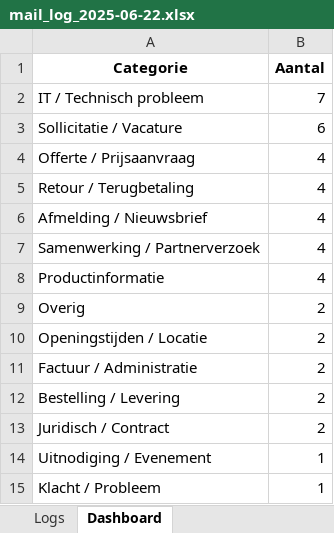
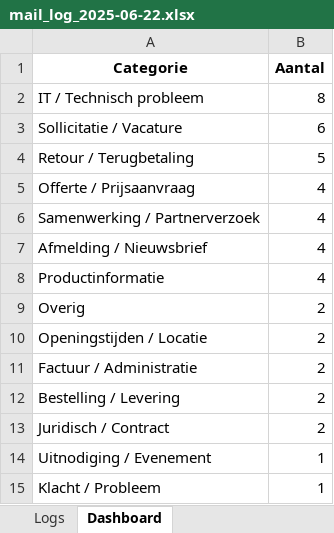
Before and after one commit to MailMind-app/streamlit-dashboard, an Excel workbook: logs/mail_log_2025-06-22.xlsx, sheet Dashboard, drawn as a sheet; values as stored, in another font and other column widths than the file's, no borders; charts and pictures not drawn; removed rows and columns are numbered as before the commit, all else as after; the diff names each change by its address in the sheet, - before the commit and + after, or states it on an @@ line.

```diff
--- a/logs/mail_log_2025-06-22.xlsx (sheet Dashboard)
+++ b/logs/mail_log_2025-06-22.xlsx (sheet Dashboard)
-B2 (Aantal): 7
+B2 (Aantal): 8
+row 4: Retour / Terugbetaling | 5
-A6 (Categorie): Retour / Terugbetaling
+A6 (Categorie): Samenwerking / Partnerverzoek
-row 7: Samenwerking / Partnerverzoek | 4
```
Also changed, not shown: sheet Logs.
